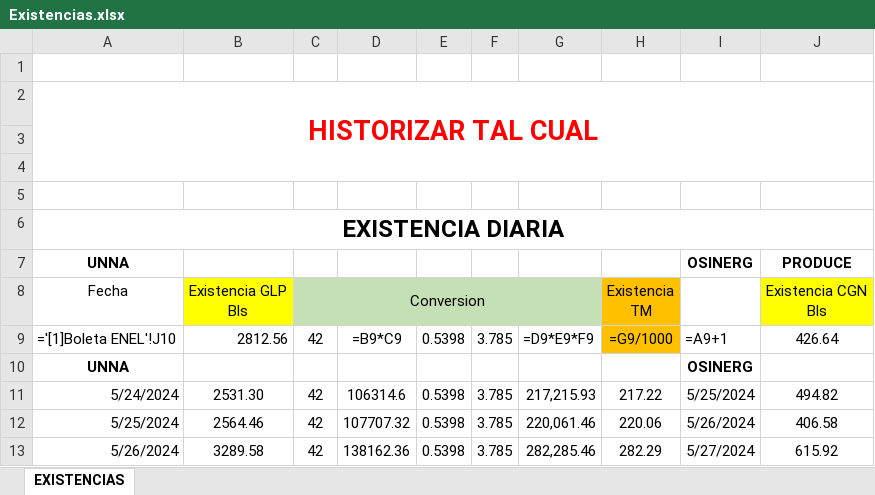
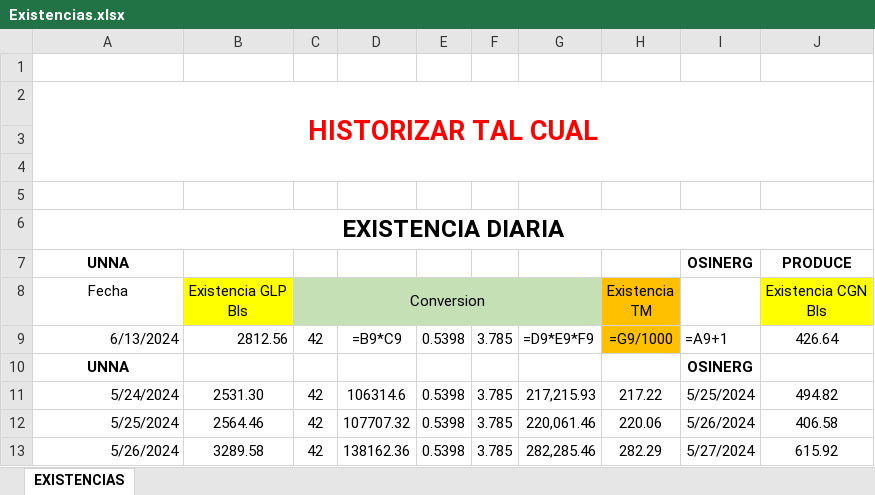
Before and after one commit to extspperu/UnnaReportesOperativos, an Excel workbook: Unna.OperationalReport.WebSite/wwwroot/plantillas/reporte/Consultas/Existencias.xlsx, sheet EXISTENCIAS, drawn as a sheet; only a part is shown; values as stored, in another font and other column widths than the file's, no borders; formulas are shown in place of their values; the diff names each change by its address in the sheet, - before the commit and + after, or states it on an @@ line.

```diff
--- a/Unna.OperationalReport.WebSite/wwwroot/plantillas/reporte/Consultas/Existencias.xlsx (sheet EXISTENCIAS)
+++ b/Unna.OperationalReport.WebSite/wwwroot/plantillas/reporte/Consultas/Existencias.xlsx (sheet EXISTENCIAS)
-A9: ='[1]Boleta ENEL'!J10
+A9: 6/13/2024
```
Also changed, not shown: Unna.OperationalReport.WebSite/wwwroot/plantillas/reporte/Consultas/1b_Tks.xlsx, Unna.OperationalReport.WebSite/wwwroot/plantillas/reporte/Consultas/2_Líquidos.xlsx, 17 other files.
